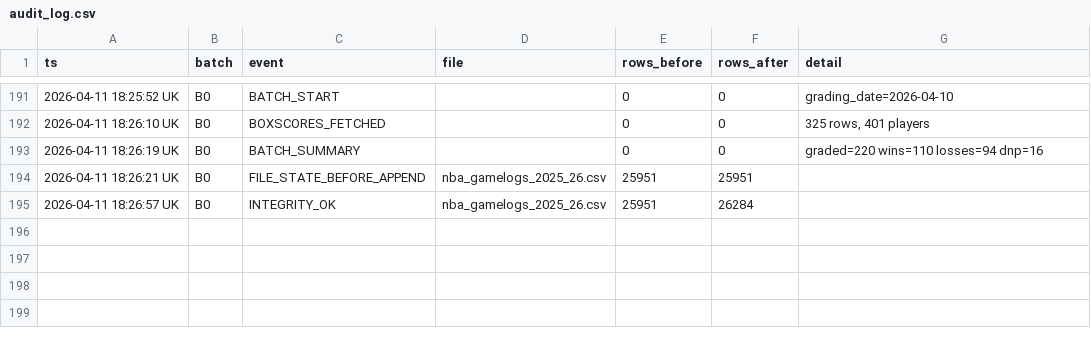
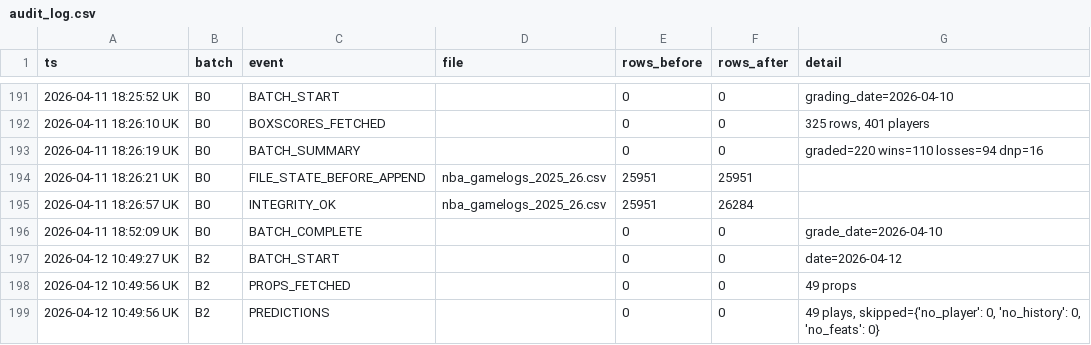
Before and after one commit to iamwerewolf1007/PropEdgeV14.0, a CSV file: data/audit_log.csv, drawn as a sheet; only a part is shown, gaps mark what is left out.

Commit message:
B2: 2026-04-12 — 49 plays

```diff
--- a/data/audit_log.csv
+++ b/data/audit_log.csv
@@ -195 +195,5 @@ ts,batch,event,file,rows_before,rows_after,detail
 2026-04-11 18:26:57 UK,B0,INTEGRITY_OK,nba_gamelogs_2025_26.csv,25951,26284,
+2026-04-11 18:52:09 UK,B0,BATCH_COMPLETE,,0,0,grade_date=2026-04-10
+2026-04-12 10:49:27 UK,B2,BATCH_START,,0,0,date=2026-04-12
+2026-04-12 10:49:56 UK,B2,PROPS_FETCHED,,0,0,49 props
+2026-04-12 10:49:56 UK,B2,PREDICTIONS,,0,0,"49 plays, skipped={'no_player': 0, 'no_history': 0, 'no_feats': 0}"
```
Also changed, not shown: 4 other files.
